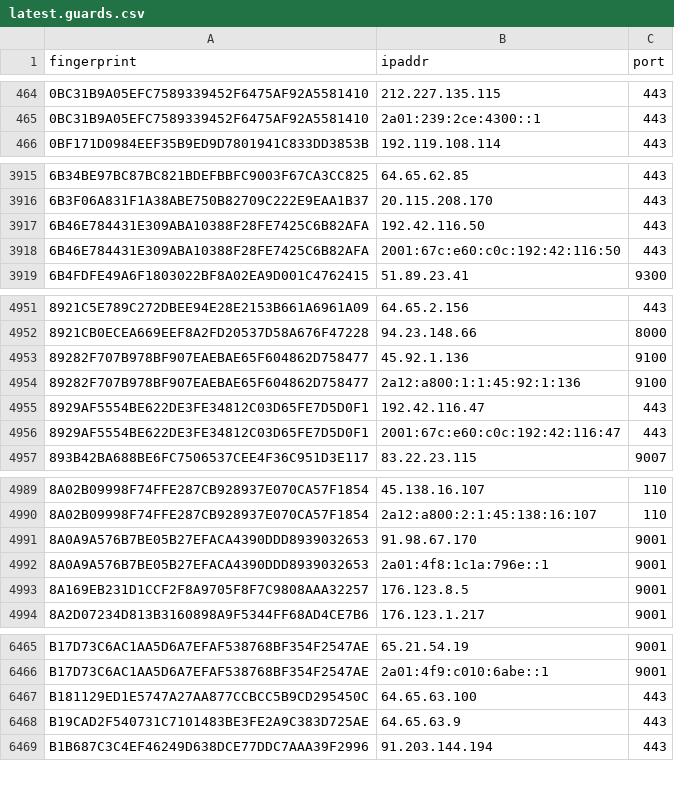
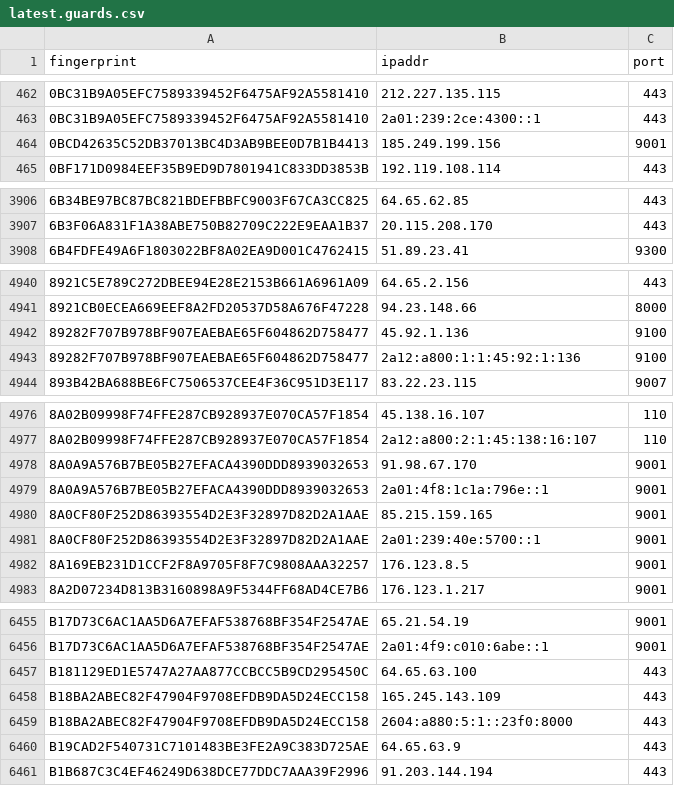
Before and after one commit to ling0x/tor-nodes, a CSV file: latest.guards.csv, drawn as a sheet; only a part is shown, gaps mark what is left out; removed rows and columns are numbered as before the commit, all else as after; the diff covers the shown part only; the diff names each change by its address in the sheet, - before the commit and + after, or states it on an @@ line.

```diff
--- a/latest.guards.csv
+++ b/latest.guards.csv
+row 464: 0BCD42635C52DB37013BC4D3AB9BEE0D7B1B4413 | 185.249.199.156 | 9001
-row 3917: 6B46E784431E309ABA10388F28FE7425C6B82AFA | 192.42.116.50 | 443
-row 3918: 6B46E784431E309ABA10388F28FE7425C6B82AFA | 2001:67c:e60:c0c:192:42:116:50 | 443
-row 4955: 8929AF5554BE622DE3FE34812C03D65FE7D5D0F1 | 192.42.116.47 | 443
-row 4956: 8929AF5554BE622DE3FE34812C03D65FE7D5D0F1 | 2001:67c:e60:c0c:192:42:116:47 | 443
+row 4980: 8A0CF80F252D86393554D2E3F32897D82D2A1AAE | 85.215.159.165 | 9001
+row 4981: 8A0CF80F252D86393554D2E3F32897D82D2A1AAE | 2a01:239:40e:5700::1 | 9001
+row 6458: B18BA2ABEC82F47904F9708EFDB9DA5D24ECC158 | 165.245.143.109 | 443
+row 6459: B18BA2ABEC82F47904F9708EFDB9DA5D24ECC158 | 2604:a880:5:1::23f0:8000 | 443
```
Also changed, not shown: 6 added rows and 15 removed rows elsewhere in this file, latest.all.csv, latest.exits.csv.
